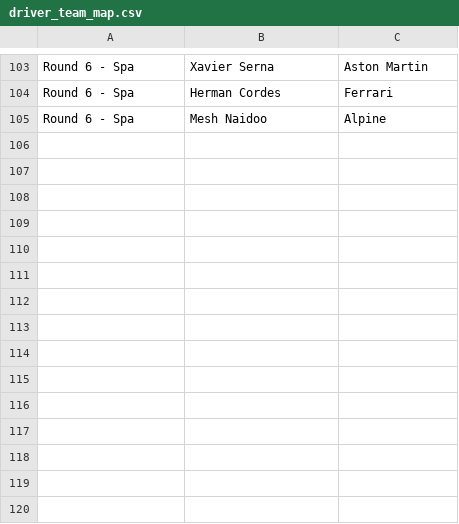
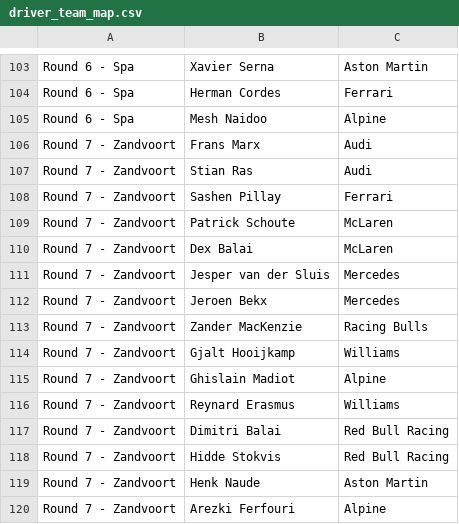
Before and after one commit to srcsmain-code/srcs-race-hub, a CSV file: data/driver_team_map.csv, drawn as a sheet; only a part is shown, gaps mark what is left out.

Commit message:
Update driver_team_map.csv

```diff
--- a/data/driver_team_map.csv
+++ b/data/driver_team_map.csv
@@ -105 +105,16 @@ Round 6 - Spa,Herman Cordes,Ferrari
 Round 6 - Spa,Mesh Naidoo,Alpine
+Round 7 - Zandvoort,Frans Marx,Audi
+Round 7 - Zandvoort,Stian Ras,Audi
+Round 7 - Zandvoort,Sashen Pillay,Ferrari
+Round 7 - Zandvoort,Patrick Schoute,McLaren
+Round 7 - Zandvoort,Dex Balai,McLaren
+Round 7 - Zandvoort,Jesper van der Sluis,Mercedes
+Round 7 - Zandvoort,Jeroen Bekx,Mercedes
+Round 7 - Zandvoort,Zander MacKenzie,Racing Bulls
+Round 7 - Zandvoort,Gjalt Hooijkamp,Williams
+Round 7 - Zandvoort,Ghislain Madiot,Alpine
+Round 7 - Zandvoort,Reynard Erasmus,Williams
+Round 7 - Zandvoort,Dimitri Balai,Red Bull Racing
+Round 7 - Zandvoort,Hidde Stokvis,Red Bull Racing
+Round 7 - Zandvoort,Henk Naude,Aston Martin
+Round 7 - Zandvoort,Arezki Ferfouri,Alpine
```
